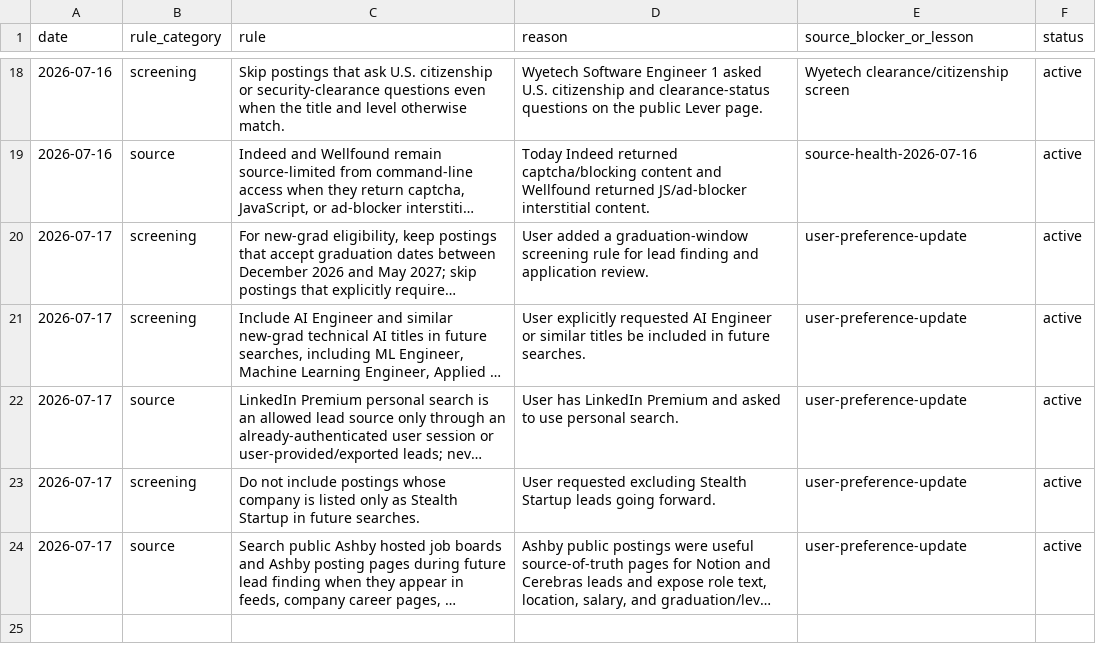
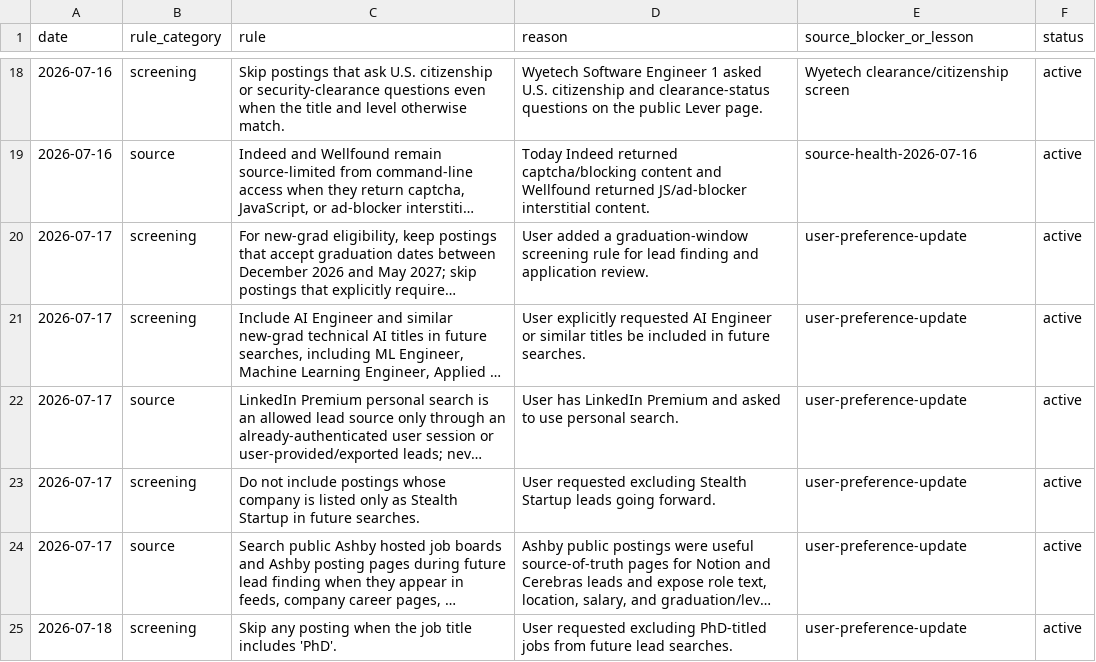
Before and after one commit to EleanorLiu12/applypilot-private, a CSV file: dashboard/automation_rules.csv, drawn as a sheet; only a part is shown, gaps mark what is left out; long unchanged cells end in …; the diff names each change by its address in the sheet, - before the commit and + after, or states it on an @@ line.

Commit message:
Exclude PhD-titled jobs from searches

```diff
--- a/dashboard/automation_rules.csv
+++ b/dashboard/automation_rules.csv
+row 25: 2026-07-18 | screening | Skip any posting when the job title includes 'PhD'. | User requested excluding PhD-titled jobs from future lead searches. | user-preference-update | active
```
Also changed, not shown: 3 other files.
